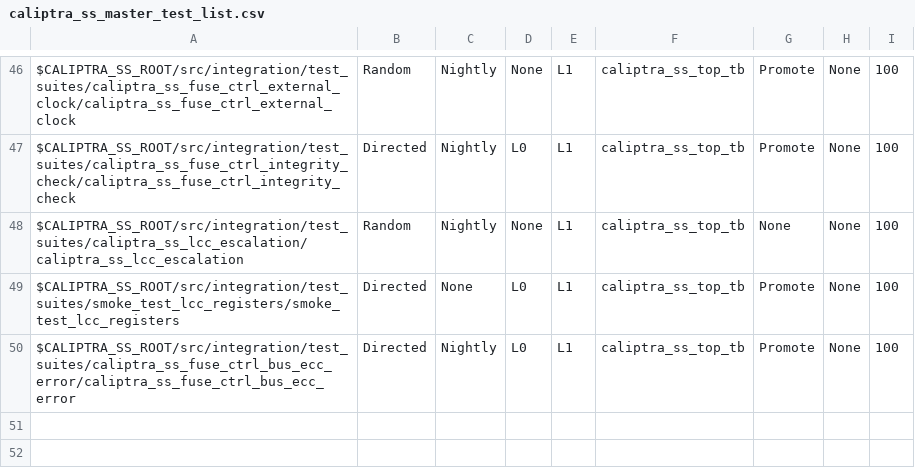
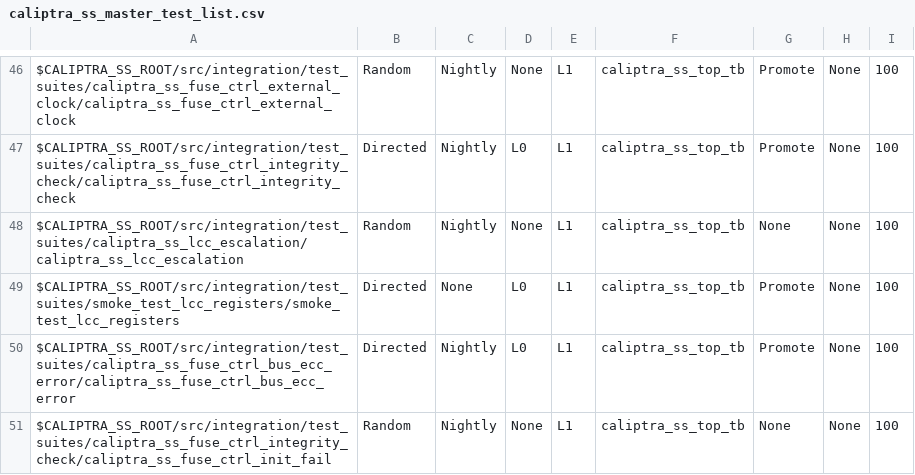
Before and after one commit to chipsalliance/caliptra-ss, a CSV file: src/integration/stimulus/testsuites/caliptra_ss_master_test_list.csv, drawn as a sheet; only a part is shown, gaps mark what is left out; the diff names each change by its address in the sheet, - before the commit and + after, or states it on an @@ line.

Commit message:
[fuse_ctrl, test] caliptra_ss_fuse_ctrl_init_fail
Signed-off-by: Andrea Caforio <andrea.caforio@lowrisc.org>

```diff
--- a/src/integration/stimulus/testsuites/caliptra_ss_master_test_list.csv
+++ b/src/integration/stimulus/testsuites/caliptra_ss_master_test_list.csv
+row 51: $CALIPTRA_SS_ROOT/src/integration/test_suites/caliptra_ss_fuse_ctrl_integrity_check/caliptra_ss_fuse_ctrl_init_fail | Random | Nightly | None | L1 | caliptra_ss_top_tb | None | None | 100
```
Also changed, not shown: 8 other files.
